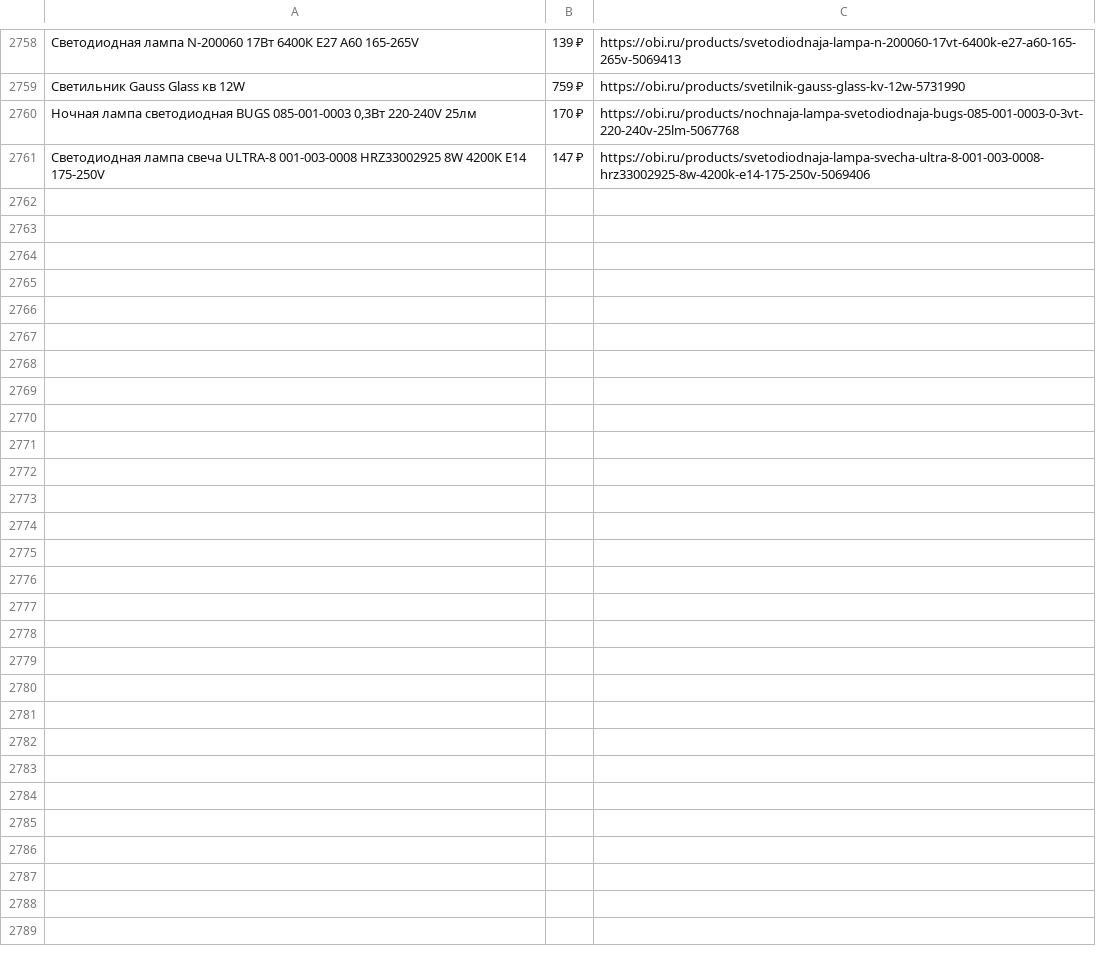
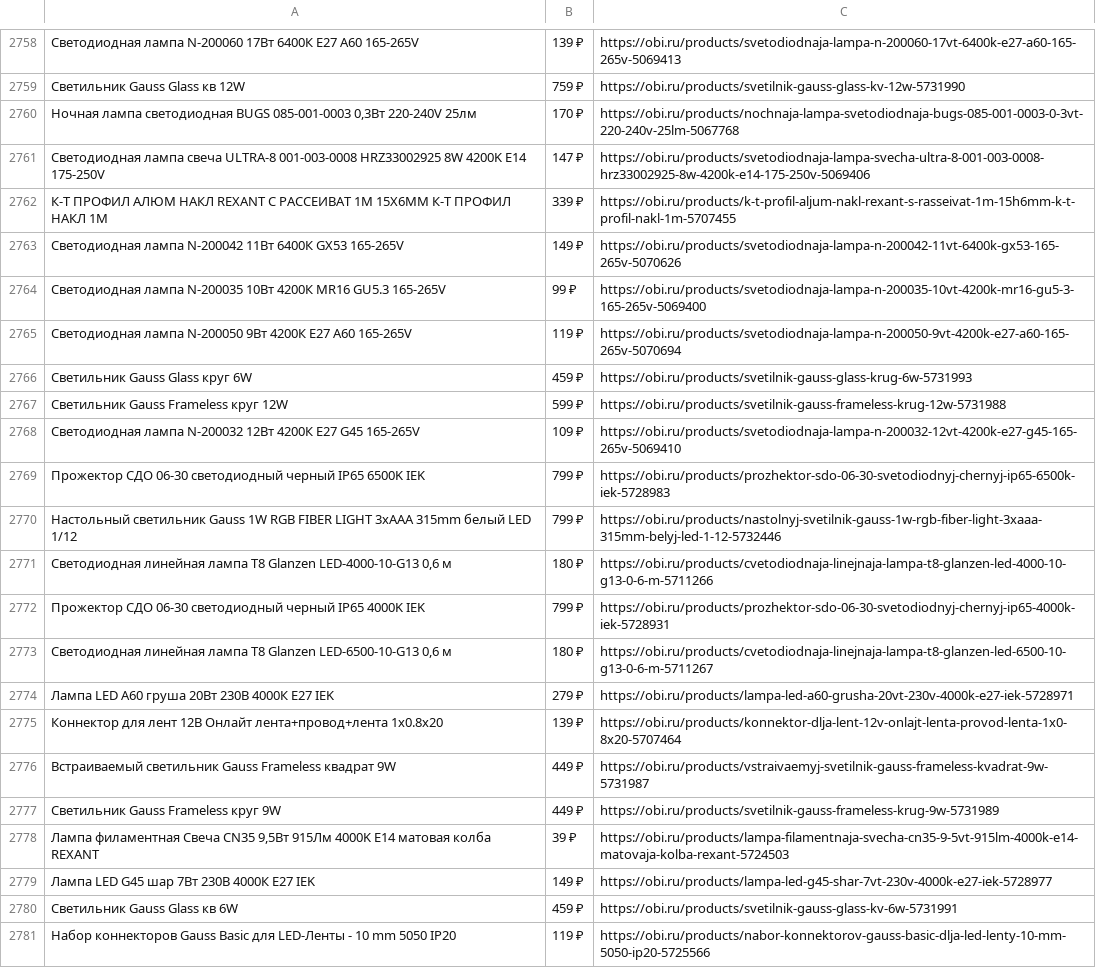
Before and after one commit to SergeantMal/Selenium_pars_obi, a CSV file: catalog.csv, drawn as a sheet; only a part is shown, gaps mark what is left out; the diff covers the shown part only; the diff names each change by its address in the sheet, - before the commit and + after, or states it on an @@ line.

```diff
--- a/catalog.csv
+++ b/catalog.csv
+row 2762: К-Т ПРОФИЛ АЛЮМ НАКЛ REXANT С РАССЕИВАТ 1М 15Х6ММ К-Т ПРОФИЛ НАКЛ 1М | 339 ₽ | https://obi.ru/products/k-t-profil-aljum-nakl-rexant-s-rasseivat-1m-15h6mm-k-t-profil-nakl-1m-5707455
+row 2763: Светодиодная лампа N-200042 11Вт 6400К GX53 165-265V | 149 ₽ | https://obi.ru/products/svetodiodnaja-lampa-n-200042-11vt-6400k-gx53-165-265v-5070626
+row 2764: Светодиодная лампа N-200035 10Вт 4200К MR16 GU5.3 165-265V | 99 ₽ | https://obi.ru/products/svetodiodnaja-lampa-n-200035-10vt-4200k-mr16-gu5-3-165-265v-5069400
+row 2765: Светодиодная лампа N-200050 9Вт 4200К Е27 А60 165-265V | 119 ₽ | https://obi.ru/products/svetodiodnaja-lampa-n-200050-9vt-4200k-e27-a60-165-265v-5070694
+row 2766: Светильник Gauss Glass круг 6W | 459 ₽ | https://obi.ru/products/svetilnik-gauss-glass-krug-6w-5731993
+row 2767: Светильник Gauss Frameless круг 12W | 599 ₽ | https://obi.ru/products/svetilnik-gauss-frameless-krug-12w-5731988
+row 2768: Светодиодная лампа N-200032 12Вт 4200К Е27 G45 165-265V | 109 ₽ | https://obi.ru/products/svetodiodnaja-lampa-n-200032-12vt-4200k-e27-g45-165-265v-5069410
+row 2769: Прожектор СДО 06-30 светодиодный черный IP65 6500K IEK | 799 ₽ | https://obi.ru/products/prozhektor-sdo-06-30-svetodiodnyj-chernyj-ip65-6500k-iek-5728983
+row 2770: Настольный светильник Gauss 1W RGB FIBER LIGHT 3xAAA 315mm белый LED 1/12 | 799 ₽ | https://obi.ru/products/nastolnyj-svetilnik-gauss-1w-rgb-fiber-light-3xaaa-315mm-belyj-led-1-12-5732446
+row 2771: Cветодиодная линейная лампа T8 Glanzen LED-4000-10-G13 0,6 м | 180 ₽ | https://obi.ru/products/cvetodiodnaja-linejnaja-lampa-t8-glanzen-led-4000-10-g13-0-6-m-5711266
+row 2772: Прожектор СДО 06-30 светодиодный черный IP65 4000K IEK | 799 ₽ | https://obi.ru/products/prozhektor-sdo-06-30-svetodiodnyj-chernyj-ip65-4000k-iek-5728931
+row 2773: Cветодиодная линейная лампа T8 Glanzen LED-6500-10-G13 0,6 м | 180 ₽ | https://obi.ru/products/cvetodiodnaja-linejnaja-lampa-t8-glanzen-led-6500-10-g13-0-6-m-5711267
+row 2774: Лампа LED A60 груша 20Вт 230В 4000К E27 IEK | 279 ₽ | https://obi.ru/products/lampa-led-a60-grusha-20vt-230v-4000k-e27-iek-5728971
+row 2775: Коннектор для лент 12В Онлайт лента+провод+лента 1x0.8x20 | 139 ₽ | https://obi.ru/products/konnektor-dlja-lent-12v-onlajt-lenta-provod-lenta-1x0-8x20-5707464
+row 2776: Встраиваемый светильник Gauss Frameless квадрат 9W | 449 ₽ | https://obi.ru/products/vstraivaemyj-svetilnik-gauss-frameless-kvadrat-9w-5731987
+row 2777: Светильник Gauss Frameless круг 9W | 449 ₽ | https://obi.ru/products/svetilnik-gauss-frameless-krug-9w-5731989
+row 2778: Лампа филаментная Свеча CN35 9,5Вт 915Лм 4000K E14 матовая колба REXANT | 39 ₽ | https://obi.ru/products/lampa-filamentnaja-svecha-cn35-9-5vt-915lm-4000k-e14-matovaja-kolba-rexant-5724503
+row 2779: Лампа LED G45 шар 7Вт 230В 4000К E27 IEK | 149 ₽ | https://obi.ru/products/lampa-led-g45-shar-7vt-230v-4000k-e27-iek-5728977
+row 2780: Светильник Gauss Glass кв 6W | 459 ₽ | https://obi.ru/products/svetilnik-gauss-glass-kv-6w-5731991
+row 2781: Набор коннекторов Gauss Basic для LED-Ленты - 10 mm 5050 IP20 | 119 ₽ | https://obi.ru/products/nabor-konnektorov-gauss-basic-dlja-led-lenty-10-mm-5050-ip20-5725566
```
Also changed, not shown: 17 added rows, 2 removed rows and 21 moved rows elsewhere in this file, 1 other file.
